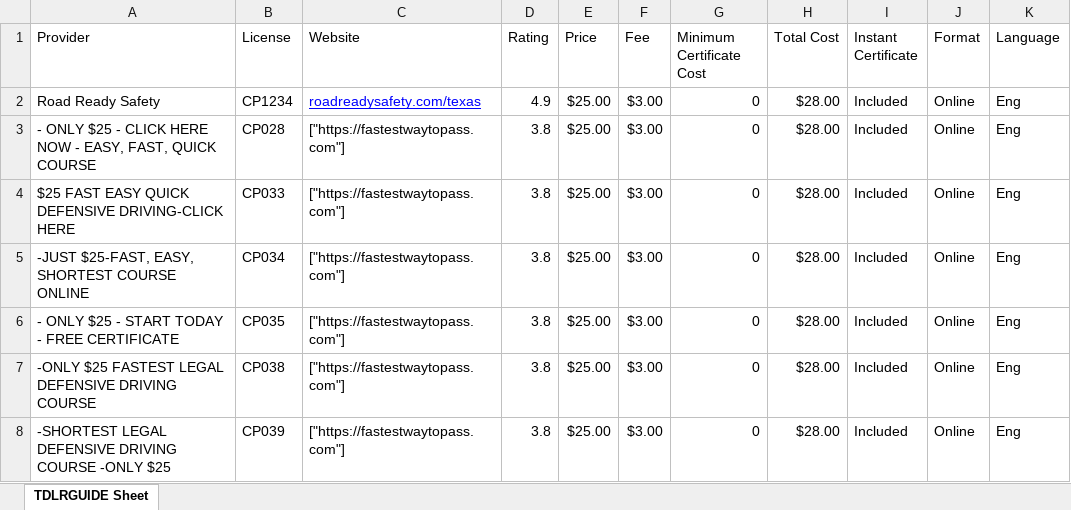
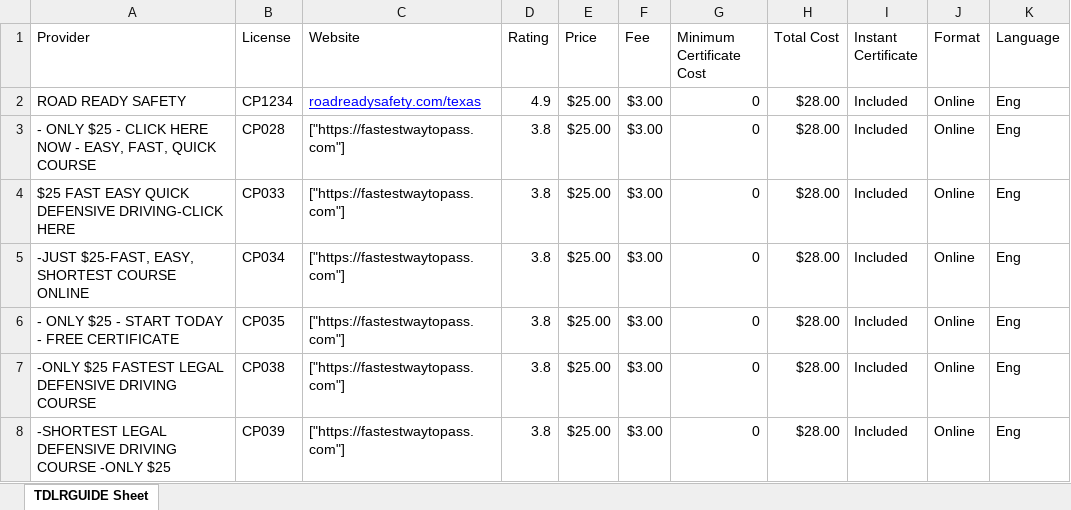
Before and after one commit to ventocis/rrsTdlrGuide, an Excel workbook: TDLRguide.xlsx, sheet TDLRGUIDE Sheet, drawn as a sheet; only a part is shown; values as stored, in another font and other column widths than the file's, no borders; the diff covers the shown part only; the diff names each change by its address in the sheet, - before the commit and + after, or states it on an @@ line.

```diff
--- a/TDLRguide.xlsx (sheet TDLRGUIDE Sheet)
+++ b/TDLRguide.xlsx (sheet TDLRGUIDE Sheet)
-A2 (Provider): Road Ready Safety
+A2 (Provider): ROAD READY SAFETY
```
Also changed, not shown: 101 added rows elsewhere in this sheet, 2 other files.
